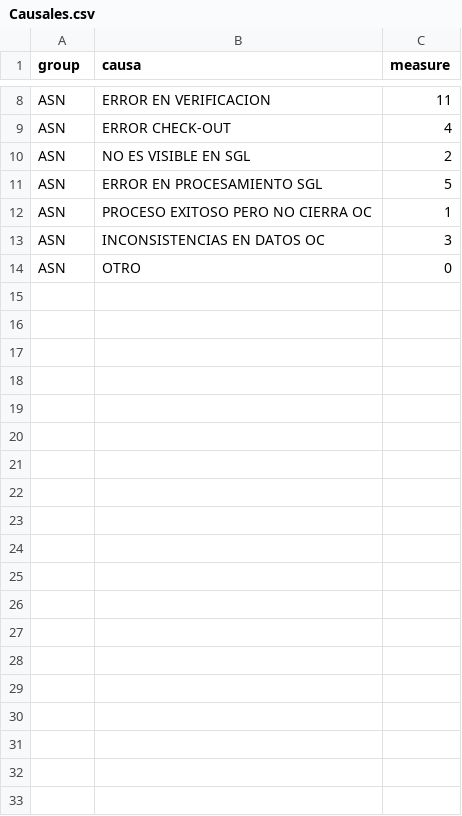
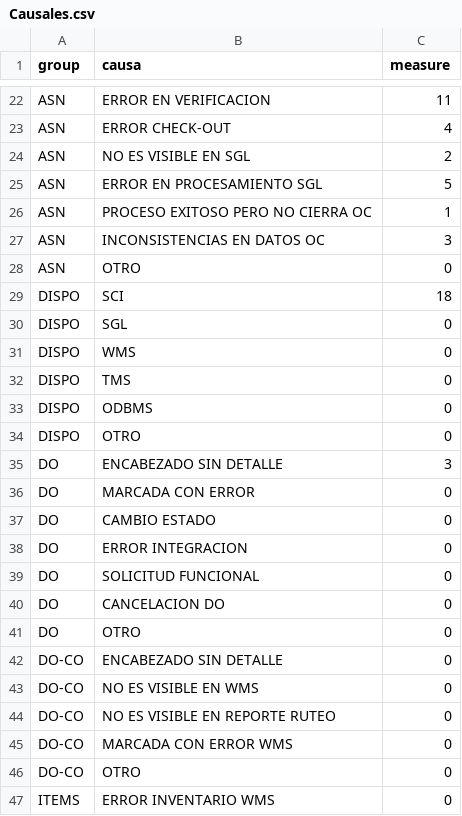
Before and after one commit to paboada/RL, a CSV file: data/Causales.csv, drawn as a sheet; only a part is shown, gaps mark what is left out; the diff covers the shown part only.

```diff
--- a/data/Causales.csv
+++ b/data/Causales.csv
@@ -14 +28,20 @@ ASN,INCONSISTENCIAS EN DATOS OC,3
 ASN,OTRO,0
+DISPO,SCI,18
+DISPO,SGL,0
+DISPO,WMS,0
+DISPO,TMS,0
+DISPO,ODBMS,0
+DISPO,OTRO,0
+DO,ENCABEZADO SIN DETALLE,3
+DO,MARCADA CON ERROR,0
+DO,CAMBIO ESTADO,0
+DO,ERROR INTEGRACION,0
+DO,SOLICITUD FUNCIONAL,0
+DO,CANCELACION DO,0
+DO,OTRO,0
+DO-CO,ENCABEZADO SIN DETALLE,0
+DO-CO,NO ES VISIBLE EN WMS,0
+DO-CO,NO ES VISIBLE EN REPORTE RUTEO,0
+DO-CO,MARCADA CON ERROR WMS,0
+DO-CO,OTRO,0
+ITEMS,ERROR INVENTARIO WMS,0
```
Also changed, not shown: 45 added rows elsewhere in this file.
